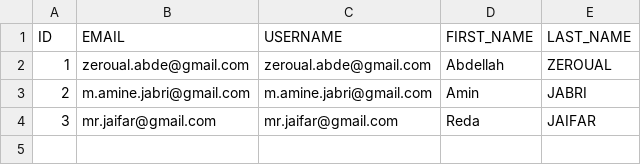
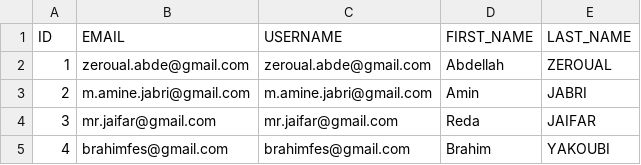
Before and after one commit to zeroual/otchi, a CSV file: src/main/resources/database/data/users.csv, drawn as a sheet.

```diff
--- a/src/main/resources/database/data/users.csv
+++ b/src/main/resources/database/data/users.csv
@@ -4 +4,2 @@ ID;EMAIL;USERNAME;FIRST_NAME;LAST_NAME
 3;mr.jaifar@gmail.com;mr.jaifar@gmail.com;Reda;JAIFAR
+4;brahimfes@gmail.com;brahimfes@gmail.com;Brahim;YAKOUBI
```
Also changed, not shown: src/main/resources/database/data/accounts.csv, 11 other files.
